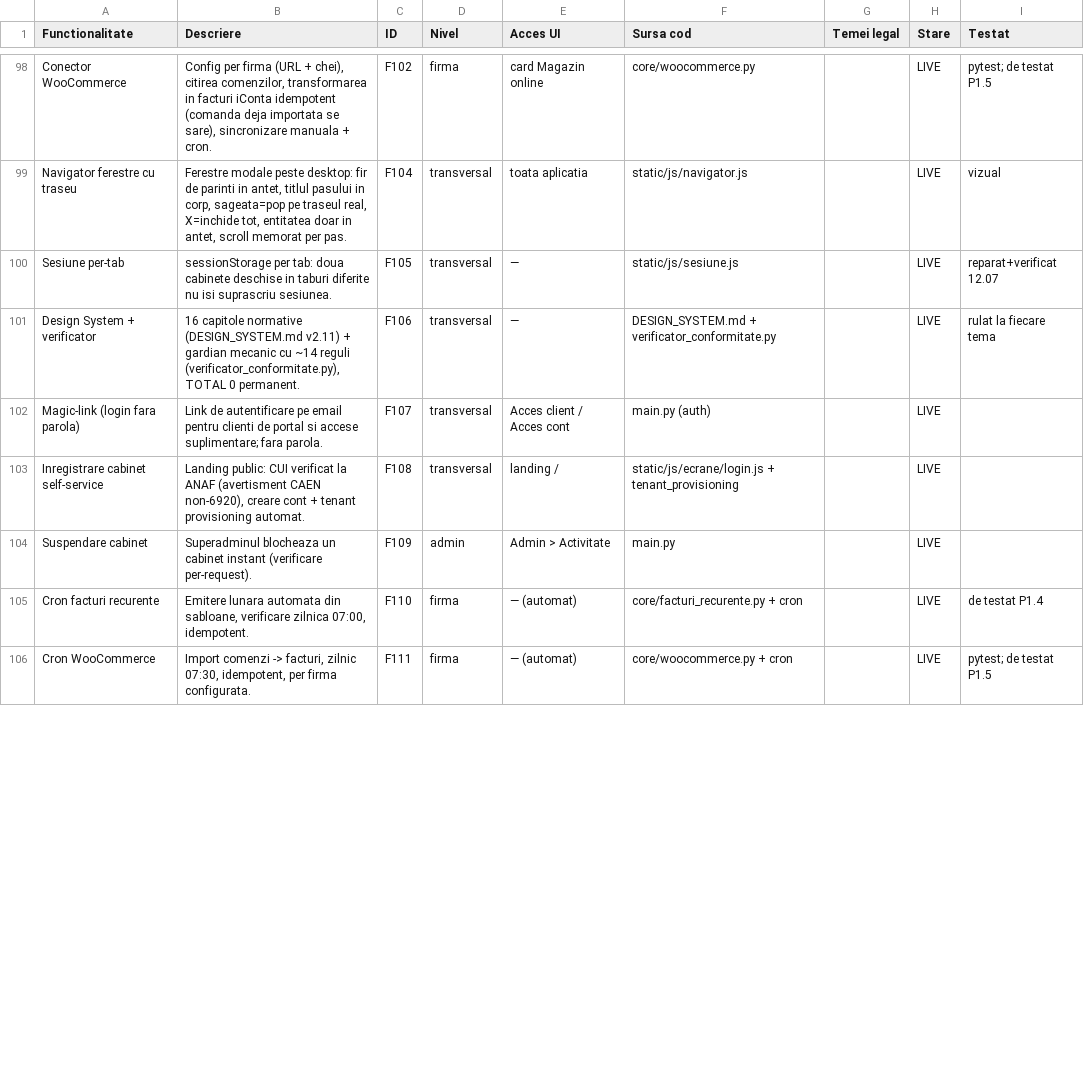
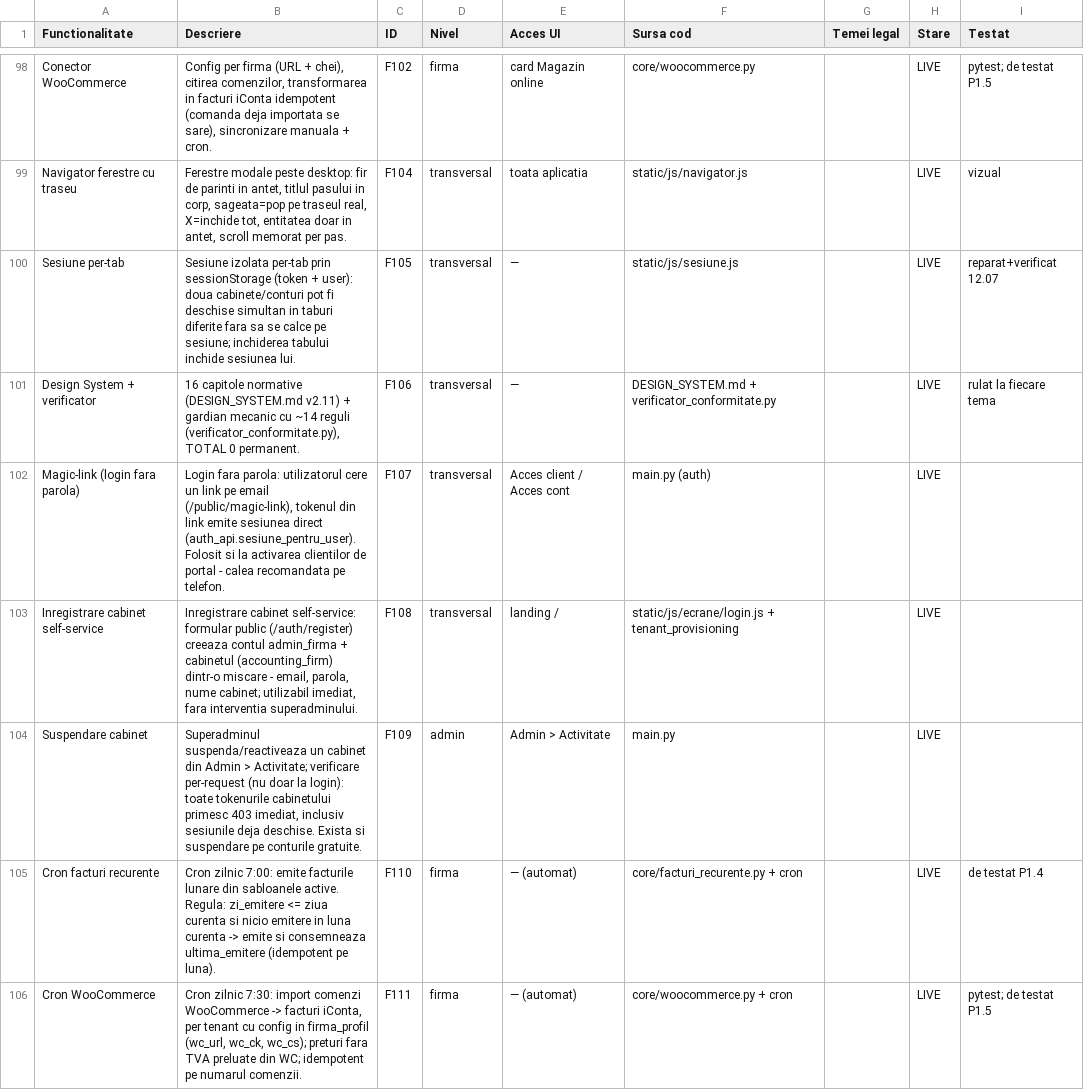
Before and after one commit to CostinHat/iconta-nou-review, a CSV file: FUNCTIONALITATI.csv, drawn as a sheet; only a part is shown, gaps mark what is left out; the diff covers the shown part only.

Commit message:
FUNCTIONALITATI lot 2: 12 descrieri infrastructura/transversale (F005,F105,F107-F112,F114,F117-F119) la standard complet, verificate la sursa

```diff
--- a/FUNCTIONALITATI.csv
+++ b/FUNCTIONALITATI.csv
@@ -99,8 +99,8 @@ Conector WooCommerce,"Config per firma (URL + chei), citirea comenzilor, transfo
 Navigator ferestre cu traseu,"Ferestre modale peste desktop: fir de parinti in antet, titlul pasului in corp, sageata=pop pe traseul real, X=inchide tot, entitatea doar in antet, scroll memorat per pas.",F104,transversal,toata aplicatia,static/js/navigator.js,,LIVE,vizual
-Sesiune per-tab,sessionStorage per tab: doua cabinete deschise in taburi diferite nu isi suprascriu sesiunea.,F105,transversal,—,static/js/sesiune.js,,LIVE,reparat+verificat 12.07
+Sesiune per-tab,Sesiune izolata per-tab prin sessionStorage (token + user): doua cabinete/conturi pot fi deschise simultan in taburi diferite fara sa se calce pe sesiune; inchiderea tabului inchide sesiunea lui.,F105,transversal,—,static/js/sesiune.js,,LIVE,reparat+verificat 12.07
 Design System + verificator,"16 capitole normative (DESIGN_SYSTEM.md v2.11) + gardian mecanic cu ~14 reguli (verificator_conformitate.py), TOTAL 0 permanent.",F106,transversal,—,DESIGN_SYSTEM.md + verificator_conformitate.py,,LIVE,rulat la fiecare tema
-Magic-link (login fara parola),Link de autentificare pe email pentru clienti de portal si accese suplimentare; fara parola.,F107,transversal,Acces client / Acces cont,main.py (auth),,LIVE,
-Inregistrare cabinet self-service,"Landing public: CUI verificat la ANAF (avertisment CAEN non-6920), creare cont + tenant provisioning automat.",F108,transversal,landing /,static/js/ecrane/login.js + tenant_provisioning,,LIVE,
-Suspendare cabinet,Superadminul blocheaza un cabinet instant (verificare per-request).,F109,admin,Admin > Activitate,main.py,,LIVE,
-Cron facturi recurente,"Emitere lunara automata din sabloane, verificare zilnica 07:00, idempotent.",F110,firma,— (automat),core/facturi_recurente.py + cron,,LIVE,de testat P1.4
-Cron WooCommerce,"Import comenzi -> facturi, zilnic 07:30, idempotent, per firma configurata.",F111,firma,— (automat),core/woocommerce.py + cron,,LIVE,pytest; de testat P1.5
+Magic-link (login fara parola),"Login fara parola: utilizatorul cere un link pe email (/public/magic-link), tokenul din link emite sesiunea direct (auth_api.sesiune_pentru_user). Folosit si la activarea clientilor de portal - calea recomandata pe telefon.",F107,transversal,Acces client / Acces cont,main.py (auth),,LIVE,
+Inregistrare cabinet self-service,"Inregistrare cabinet self-service: formular public (/auth/register) creeaza contul admin_firma + cabinetul (accounting_firm) dintr-o miscare - email, parola, nume cabinet; utilizabil imediat, fara interventia superadminului.",F108,transversal,landing /,static/js/ecrane/login.js + tenant_provisioning,,LIVE,
+Suspendare cabinet,"Superadminul suspenda/reactiveaza un cabinet din Admin > Activitate; verificare per-request (nu doar la login): toate tokenurile cabinetului primesc 403 imediat, inclusiv sesiunile deja deschise. Exista si suspendare pe conturile gratuite.",F109,admin,Admin > Activitate,main.py,,LIVE,
+Cron facturi recurente,Cron zilnic 7:00: emite facturile lunare din sabloanele active. Regula: zi_emitere <= ziua curenta si nicio emitere in luna curenta -> emite si consemneaza ultima_emitere (idempotent pe luna).,F110,firma,— (automat),core/facturi_recurente.py + cron,,LIVE,de testat P1.4
+Cron WooCommerce,"Cron zilnic 7:30: import comenzi WooCommerce -> facturi iConta, per tenant cu config in firma_profil (wc_url, wc_ck, wc_cs); preturi fara TVA preluate din WC; idempotent pe numarul comenzii.",F111,firma,— (automat),core/woocommerce.py + cron,,LIVE,pytest; de testat P1.5
```
Also changed, not shown: 6 edited cells elsewhere in this file.
